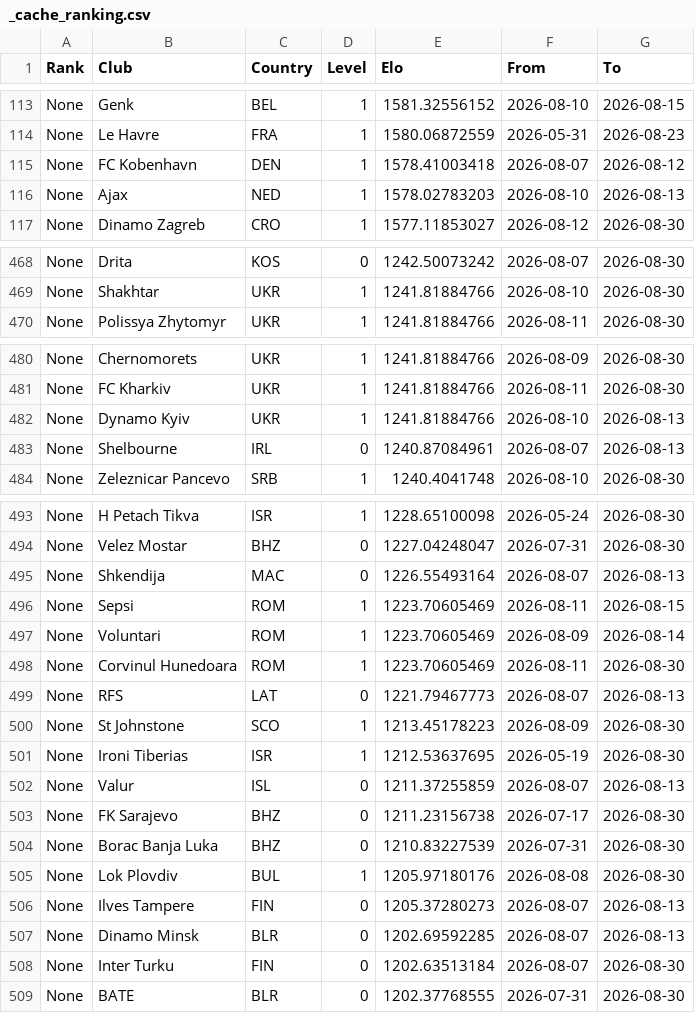
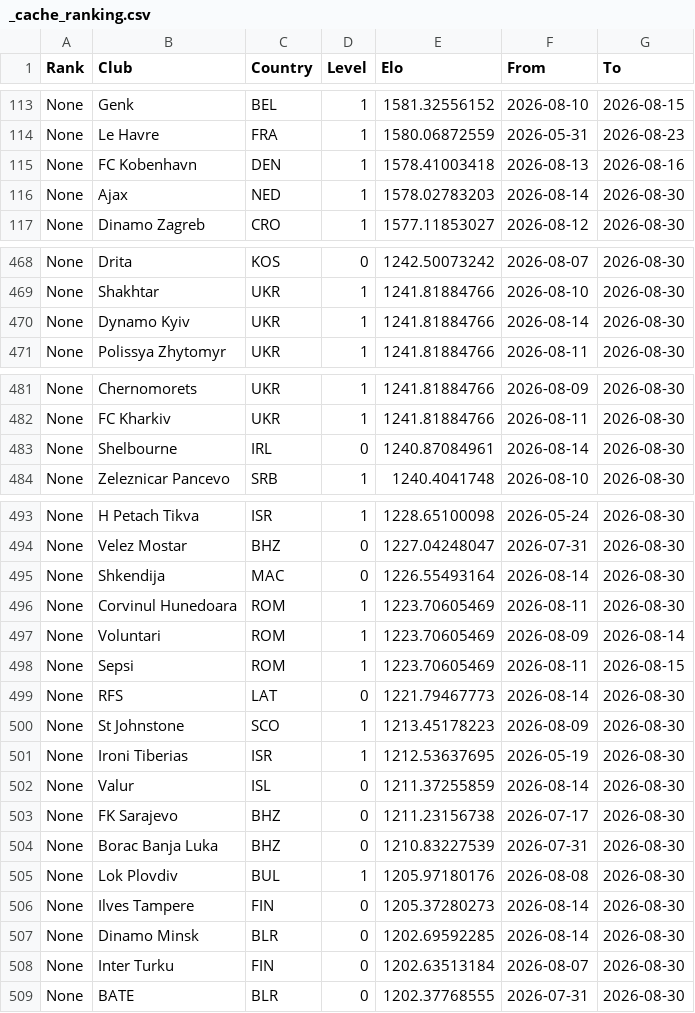
Before and after one commit to erikolivo/flow-elo, a CSV file: data/_cache_ranking.csv, drawn as a sheet; only a part is shown, gaps mark what is left out; the diff covers the shown part only.

```diff
--- a/data/_cache_ranking.csv
+++ b/data/_cache_ranking.csv
@@ -114,4 +114,4 @@ None,Genk,BEL,1,1581.32556152,2026-08-10,2026-08-15
 None,Le Havre,FRA,1,1580.06872559,2026-05-31,2026-08-23
-None,FC Kobenhavn,DEN,1,1578.41003418,2026-08-07,2026-08-12
-None,Ajax,NED,1,1578.02783203,2026-08-10,2026-08-13
+None,FC Kobenhavn,DEN,1,1578.41003418,2026-08-13,2026-08-16
+None,Ajax,NED,1,1578.02783203,2026-08-14,2026-08-30
 None,Dinamo Zagreb,CRO,1,1577.11853027,2026-08-12,2026-08-30
@@ -469,2 +469,3 @@ None,Drita,KOS,0,1242.50073242,2026-08-07,2026-08-30
 None,Shakhtar,UKR,1,1241.81884766,2026-08-10,2026-08-30
+None,Dynamo Kyiv,UKR,1,1241.81884766,2026-08-14,2026-08-30
 None,Polissya Zhytomyr,UKR,1,1241.81884766,2026-08-11,2026-08-30
@@ -481,4 +482,3 @@ None,Chernomorets,UKR,1,1241.81884766,2026-08-09,2026-08-30
 None,FC Kharkiv,UKR,1,1241.81884766,2026-08-11,2026-08-30
-None,Dynamo Kyiv,UKR,1,1241.81884766,2026-08-10,2026-08-13
-None,Shelbourne,IRL,0,1240.87084961,2026-08-07,2026-08-13
+None,Shelbourne,IRL,0,1240.87084961,2026-08-14,2026-08-30
 None,Zeleznicar Pancevo,SRB,1,1240.4041748,2026-08-10,2026-08-30
@@ -494,10 +494,10 @@ None,H Petach Tikva,ISR,1,1228.65100098,2026-05-24,2026-08-30
 None,Velez Mostar,BHZ,0,1227.04248047,2026-07-31,2026-08-30
-None,Shkendija,MAC,0,1226.55493164,2026-08-07,2026-08-13
+None,Shkendija,MAC,0,1226.55493164,2026-08-14,2026-08-30
+None,Corvinul Hunedoara,ROM,1,1223.70605469,2026-08-11,2026-08-30
+None,Voluntari,ROM,1,1223.70605469,2026-08-09,2026-08-14
 None,Sepsi,ROM,1,1223.70605469,2026-08-11,2026-08-15
-None,Voluntari,ROM,1,1223.70605469,2026-08-09,2026-08-14
-None,Corvinul Hunedoara,ROM,1,1223.70605469,2026-08-11,2026-08-30
-None,RFS,LAT,0,1221.79467773,2026-08-07,2026-08-13
+None,RFS,LAT,0,1221.79467773,2026-08-14,2026-08-30
 None,St Johnstone,SCO,1,1213.45178223,2026-08-09,2026-08-30
 None,Ironi Tiberias,ISR,1,1212.53637695,2026-05-19,2026-08-30
-None,Valur,ISL,0,1211.37255859,2026-08-07,2026-08-13
+None,Valur,ISL,0,1211.37255859,2026-08-14,2026-08-30
 None,FK Sarajevo,BHZ,0,1211.23156738,2026-07-17,2026-08-30
@@ -505,4 +505,4 @@ None,Borac Banja Luka,BHZ,0,1210.83227539,2026-07-31,2026-08-30
 None,Lok Plovdiv,BUL,1,1205.97180176,2026-08-08,2026-08-30
-None,Ilves Tampere,FIN,0,1205.37280273,2026-08-07,2026-08-13
-None,Dinamo Minsk,BLR,0,1202.69592285,2026-08-07,2026-08-13
+None,Ilves Tampere,FIN,0,1205.37280273,2026-08-14,2026-08-30
+None,Dinamo Minsk,BLR,0,1202.69592285,2026-08-14,2026-08-30
 None,Inter Turku,FIN,0,1202.63513184,2026-08-07,2026-08-30
```
Also changed, not shown: 70 edited cells elsewhere in this file, 2 other files.
